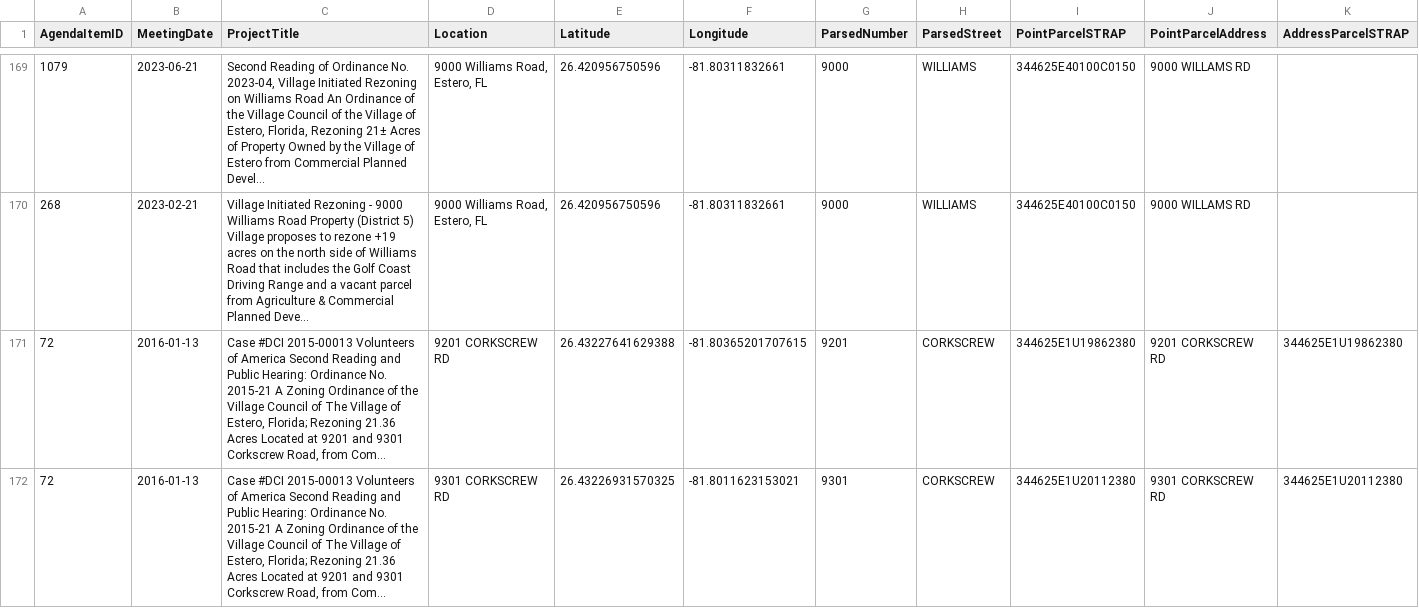
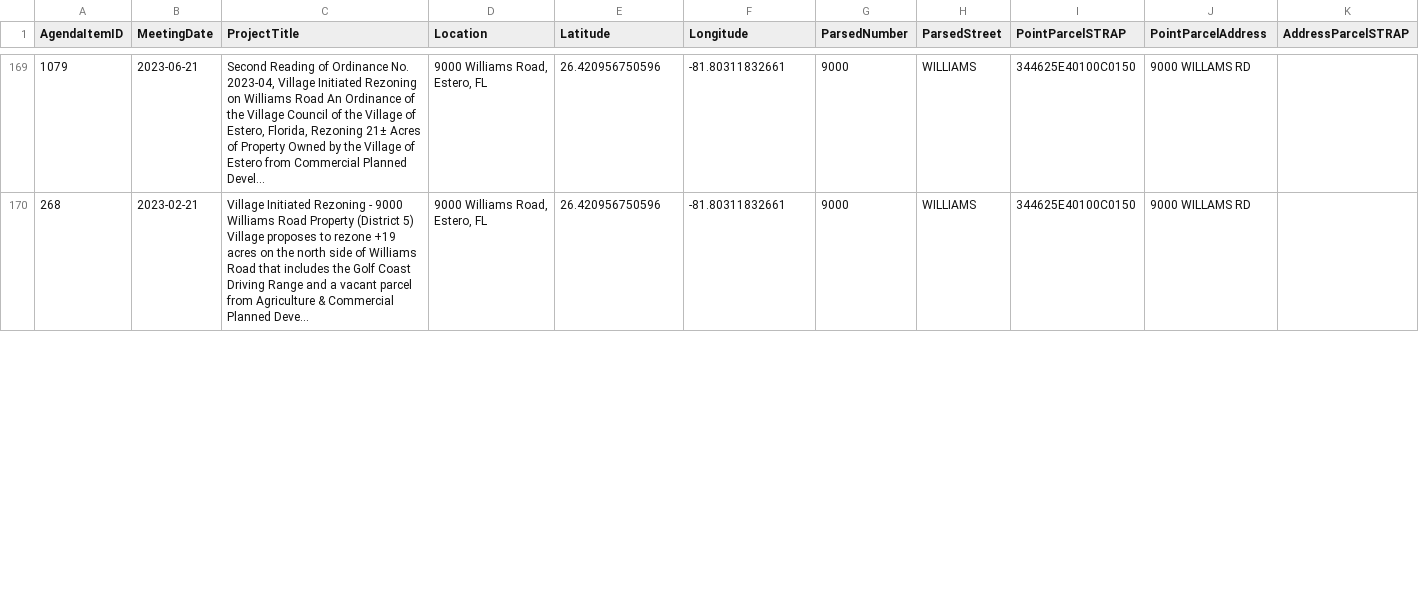
Before and after one commit to krocks9903/rag-arcgis-chatbot, a CSV file: backend/data/silver/review/location_verification.csv, drawn as a sheet; only a part is shown, gaps mark what is left out; removed rows and columns are numbered as before the commit, all else as after; rows hold the shown columns only; the diff covers the shown part only; the diff names each change by its address in the sheet, - before the commit and + after, or states it on an @@ line.

```diff
--- a/backend/data/silver/review/location_verification.csv
+++ b/backend/data/silver/review/location_verification.csv
-row 171: 72 | 2016-01-13 | Case #DCI 2015-00013 Volunteers of America Second Reading and Public Hearing: Ordinance No. 2015-21 A Zoning Ordinance of the Village Council of The Village of Estero, Florida; Rezoning 21.36 Acres Located at 9201 and 9301 Corkscrew Road, from Com... | 9201 CORKSCREW RD | 26.43227641629388 | -81.80365201707615 | 9201 | CORKSCREW | 344625E1U19862380 | 9201 CORKSCREW RD | 344625E1U19862380
-row 172: 72 | 2016-01-13 | Case #DCI 2015-00013 Volunteers of America Second Reading and Public Hearing: Ordinance No. 2015-21 A Zoning Ordinance of the Village Council of The Village of Estero, Florida; Rezoning 21.36 Acres Located at 9201 and 9301 Corkscrew Road, from Com... | 9301 CORKSCREW RD | 26.43226931570325 | -81.8011623153021 | 9301 | CORKSCREW | 344625E1U20112380 | 9301 CORKSCREW RD | 344625E1U20112380
```
Also changed, not shown: 1 added row and 36 edited cells elsewhere in this file, backend/data/gold/arcgis/layers/commercial_mixed_use_development.csv, backend/data/gold/arcgis/layers/meetings_records_public_input.csv, 4 other files.
